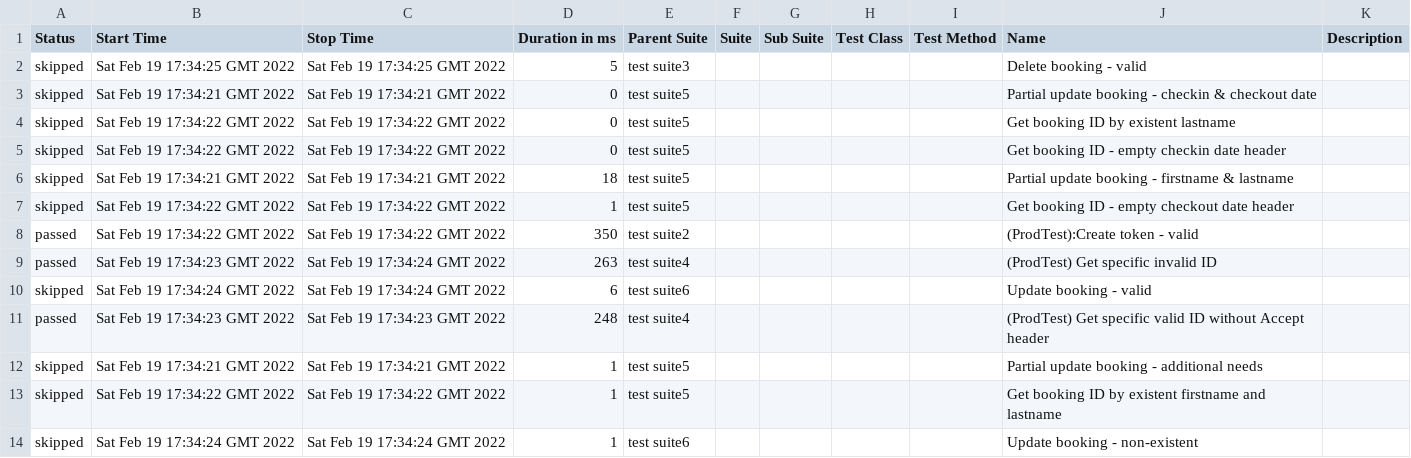
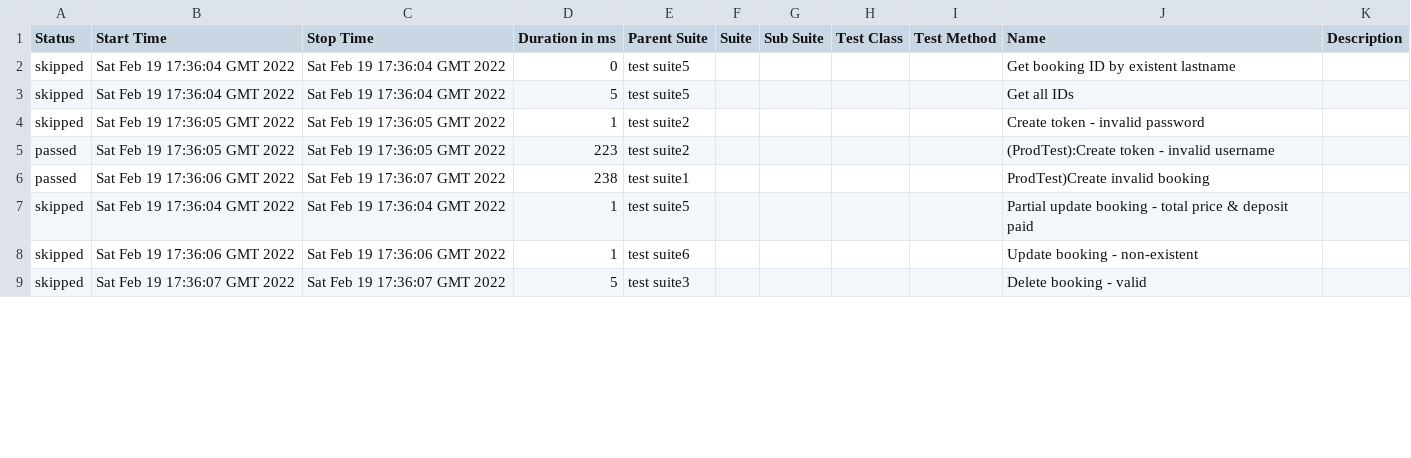
Before and after one commit to vikasg52/api-automation-pactumjs-jest-by-vikasgarg, a CSV file: data/suites.csv, drawn as a sheet; only a part is shown; the diff covers the shown part only.

```diff
--- a/data/suites.csv
+++ b/data/suites.csv
@@ -1,14 +1,9 @@
 "Status","Start Time","Stop Time","Duration in ms","Parent Suite","Suite","Sub Suite","Test Class","Test Method","Name","Description"
-"skipped","Sat Feb 19 17:34:25 GMT 2022","Sat Feb 19 17:34:25 GMT 2022","5","test  suite3","","","","","Delete booking - valid",""
-"skipped","Sat Feb 19 17:34:21 GMT 2022","Sat Feb 19 17:34:21 GMT 2022","0","test  suite5","","","","","Partial update booking - checkin & checkout date",""
-"skipped","Sat Feb 19 17:34:22 GMT 2022","Sat Feb 19 17:34:22 GMT 2022","0","test  suite5","","","","","Get booking ID by existent lastname",""
-"skipped","Sat Feb 19 17:34:22 GMT 2022","Sat Feb 19 17:34:22 GMT 2022","0","test  suite5","","","","","Get booking ID - empty checkin date header",""
-"skipped","Sat Feb 19 17:34:21 GMT 2022","Sat Feb 19 17:34:21 GMT 2022","18","test  suite5","","","","","Partial update booking - firstname & lastname",""
-"skipped","Sat Feb 19 17:34:22 GMT 2022","Sat Feb 19 17:34:22 GMT 2022","1","test  suite5","","","","","Get booking ID - empty checkout date header",""
-"passed","Sat Feb 19 17:34:22 GMT 2022","Sat Feb 19 17:34:22 GMT 2022","350","test  suite2","","","","","(ProdTest):Create token - valid",""
-"passed","Sat Feb 19 17:34:23 GMT 2022","Sat Feb 19 17:34:24 GMT 2022","263","test  suite4","","","","","(ProdTest) Get specific invalid ID",""
-"skipped","Sat Feb 19 17:34:24 GMT 2022","Sat Feb 19 17:34:24 GMT 2022","6","test  suite6","","","","","Update booking - valid",""
-"passed","Sat Feb 19 17:34:23 GMT 2022","Sat Feb 19 17:34:23 GMT 2022","248","test  suite4","","","","","(ProdTest) Get specific valid ID without Accept header",""
-"skipped","Sat Feb 19 17:34:21 GMT 2022","Sat Feb 19 17:34:21 GMT 2022","1","test  suite5","","","","","Partial update booking - additional needs",""
-"skipped","Sat Feb 19 17:34:22 GMT 2022","Sat Feb 19 17:34:22 GMT 2022","1","test  suite5","","","","","Get booking ID by existent firstname and lastname",""
-"skipped","Sat Feb 19 17:34:24 GMT 2022","Sat Feb 19 17:34:24 GMT 2022","1","test  suite6","","","","","Update booking - non-existent",""
+"skipped","Sat Feb 19 17:36:04 GMT 2022","Sat Feb 19 17:36:04 GMT 2022","0","test  suite5","","","","","Get booking ID by existent lastname",""
+"skipped","Sat Feb 19 17:36:04 GMT 2022","Sat Feb 19 17:36:04 GMT 2022","5","test  suite5","","","","","Get all IDs",""
+"skipped","Sat Feb 19 17:36:05 GMT 2022","Sat Feb 19 17:36:05 GMT 2022","1","test  suite2","","","","","Create token - invalid password",""
+"passed","Sat Feb 19 17:36:05 GMT 2022","Sat Feb 19 17:36:05 GMT 2022","223","test  suite2","","","","","(ProdTest):Create token - invalid username",""
+"passed","Sat Feb 19 17:36:06 GMT 2022","Sat Feb 19 17:36:07 GMT 2022","238","test  suite1","","","","","ProdTest)Create invalid booking",""
+"skipped","Sat Feb 19 17:36:04 GMT 2022","Sat Feb 19 17:36:04 GMT 2022","1","test  suite5","","","","","Partial update booking - total price & deposit paid",""
+"skipped","Sat Feb 19 17:36:06 GMT 2022","Sat Feb 19 17:36:06 GMT 2022","1","test  suite6","","","","","Update booking - non-existent",""
+"skipped","Sat Feb 19 17:36:07 GMT 2022","Sat Feb 19 17:36:07 GMT 2022","5","test  suite3","","","","","Delete booking - valid",""
```
Also changed, not shown: 6 added rows, 1 removed row and 35 edited cells elsewhere in this file, 50 other files.
